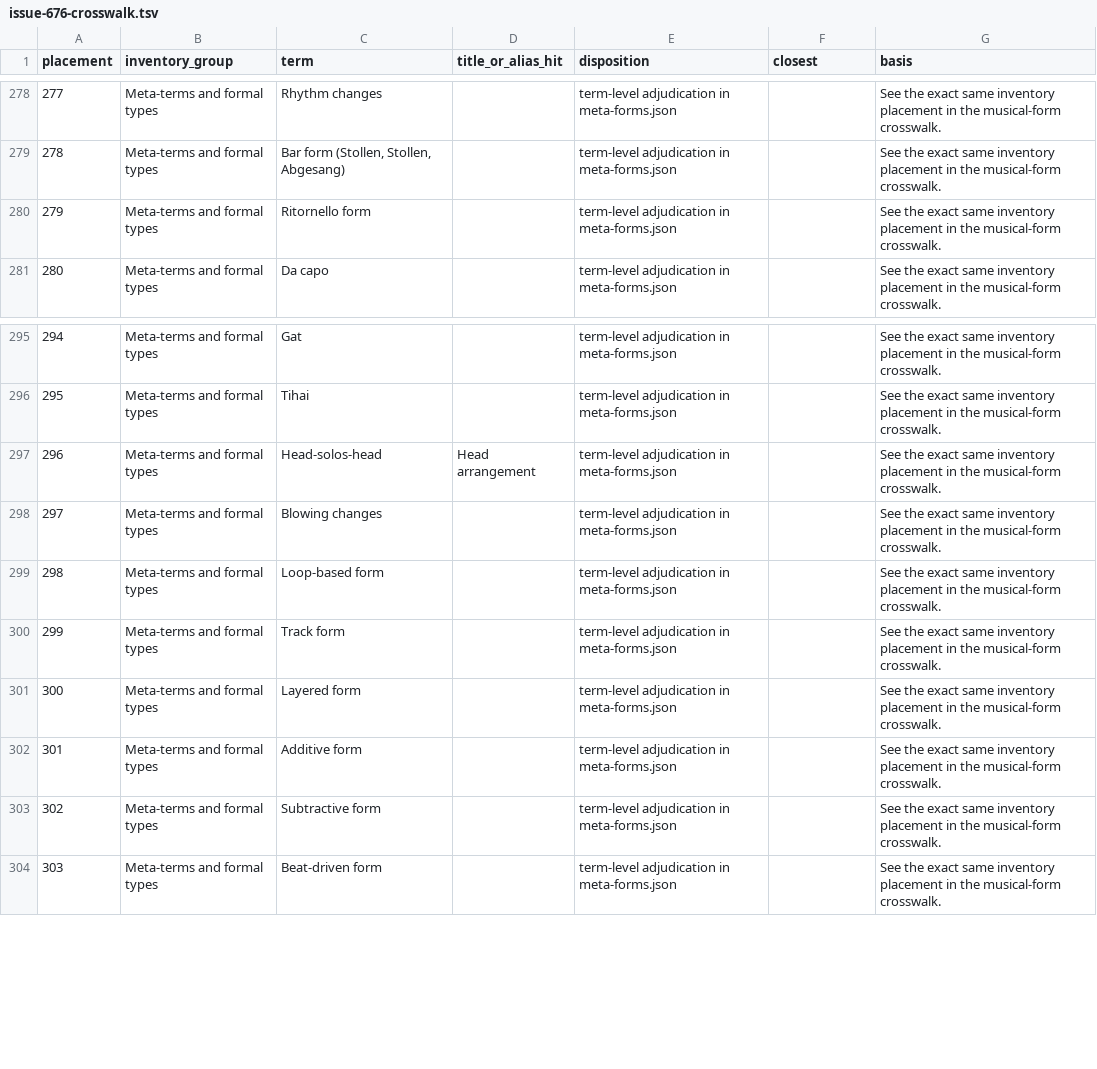
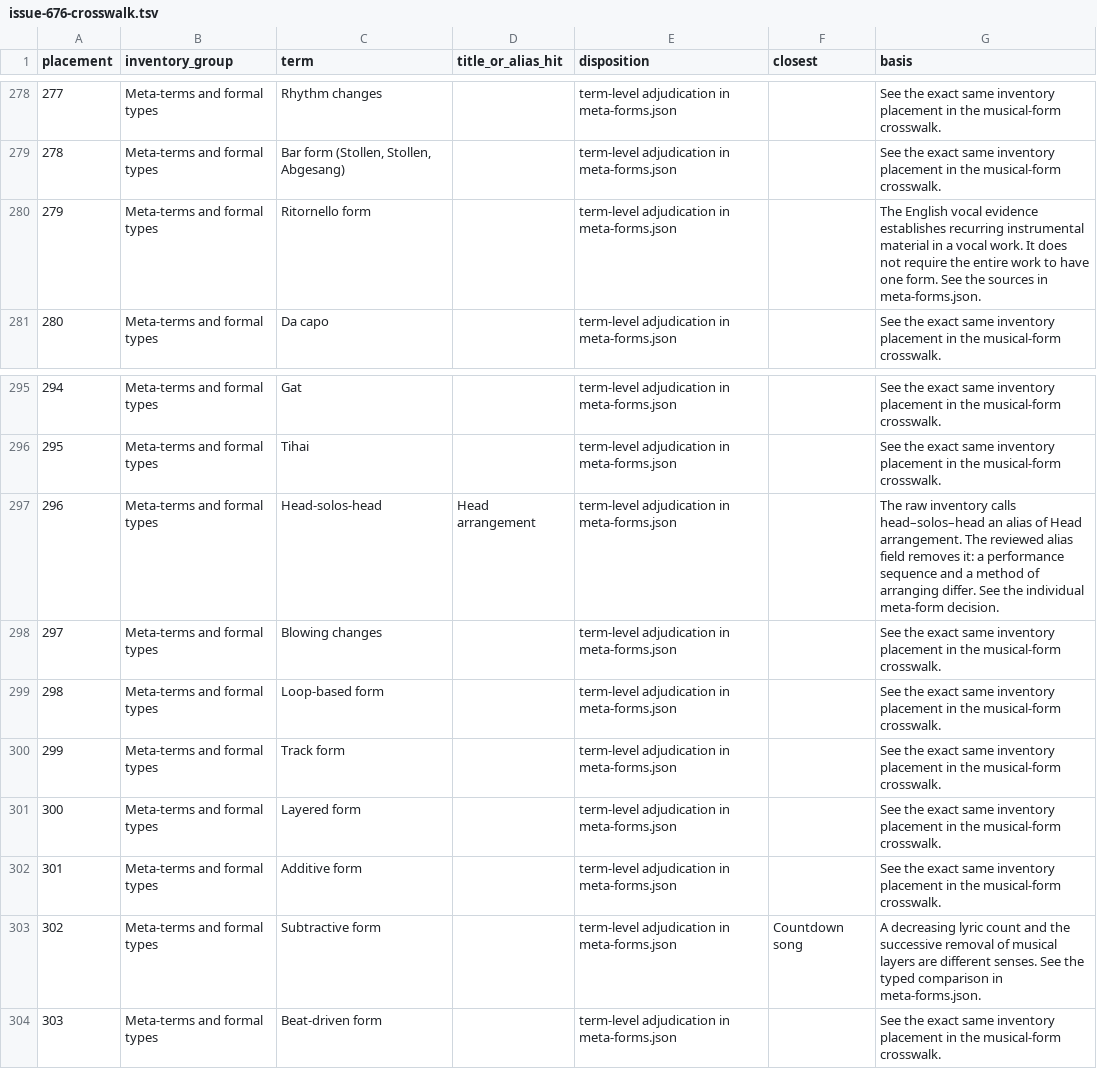
Before and after one commit to WeningerII/CodexMusica, a TSV file: song-forms-nesting-review/comparison/issue-676-crosswalk.tsv, drawn as a sheet; only a part is shown, gaps mark what is left out.

Commit message:
Reconcile both rounds of Song Forms nesting review [skip ci]

```diff
--- a/song-forms-nesting-review/comparison/issue-676-crosswalk.tsv
+++ b/song-forms-nesting-review/comparison/issue-676-crosswalk.tsv
@@ -279,3 +279,3 @@ placement	inventory_group	term	title_or_alias_hit	disposition	closest	basis
 278	Meta-terms and formal types	Bar form (Stollen, Stollen, Abgesang)		term-level adjudication in meta-forms.json		See the exact same inventory placement in the musical-form crosswalk.
-279	Meta-terms and formal types	Ritornello form		term-level adjudication in meta-forms.json		See the exact same inventory placement in the musical-form crosswalk.
+279	Meta-terms and formal types	Ritornello form		term-level adjudication in meta-forms.json		The English vocal evidence establishes recurring instrumental material in a vocal work. It does not require the entire work to have one form. See the sources in meta-forms.json.
 280	Meta-terms and formal types	Da capo		term-level adjudication in meta-forms.json		See the exact same inventory placement in the musical-form crosswalk.
@@ -296,3 +296,3 @@ placement	inventory_group	term	title_or_alias_hit	disposition	closest	basis
 295	Meta-terms and formal types	Tihai		term-level adjudication in meta-forms.json		See the exact same inventory placement in the musical-form crosswalk.
-296	Meta-terms and formal types	Head-solos-head	Head arrangement	term-level adjudication in meta-forms.json		See the exact same inventory placement in the musical-form crosswalk.
+296	Meta-terms and formal types	Head-solos-head	Head arrangement	term-level adjudication in meta-forms.json		The raw inventory calls head–solos–head an alias of Head arrangement. The reviewed alias field removes it: a performance sequence and a method of arranging differ. See the individual meta-form decision.
 297	Meta-terms and formal types	Blowing changes		term-level adjudication in meta-forms.json		See the exact same inventory placement in the musical-form crosswalk.
@@ -302,3 +302,3 @@ placement	inventory_group	term	title_or_alias_hit	disposition	closest	basis
 301	Meta-terms and formal types	Additive form		term-level adjudication in meta-forms.json		See the exact same inventory placement in the musical-form crosswalk.
-302	Meta-terms and formal types	Subtractive form		term-level adjudication in meta-forms.json		See the exact same inventory placement in the musical-form crosswalk.
+302	Meta-terms and formal types	Subtractive form		term-level adjudication in meta-forms.json	Countdown song	A decreasing lyric count and the successive removal of musical layers are different senses. See the typed comparison in meta-forms.json.
 303	Meta-terms and formal types	Beat-driven form		term-level adjudication in meta-forms.json		See the exact same inventory placement in the musical-form crosswalk.
```
Also changed, not shown: 58 other files.
